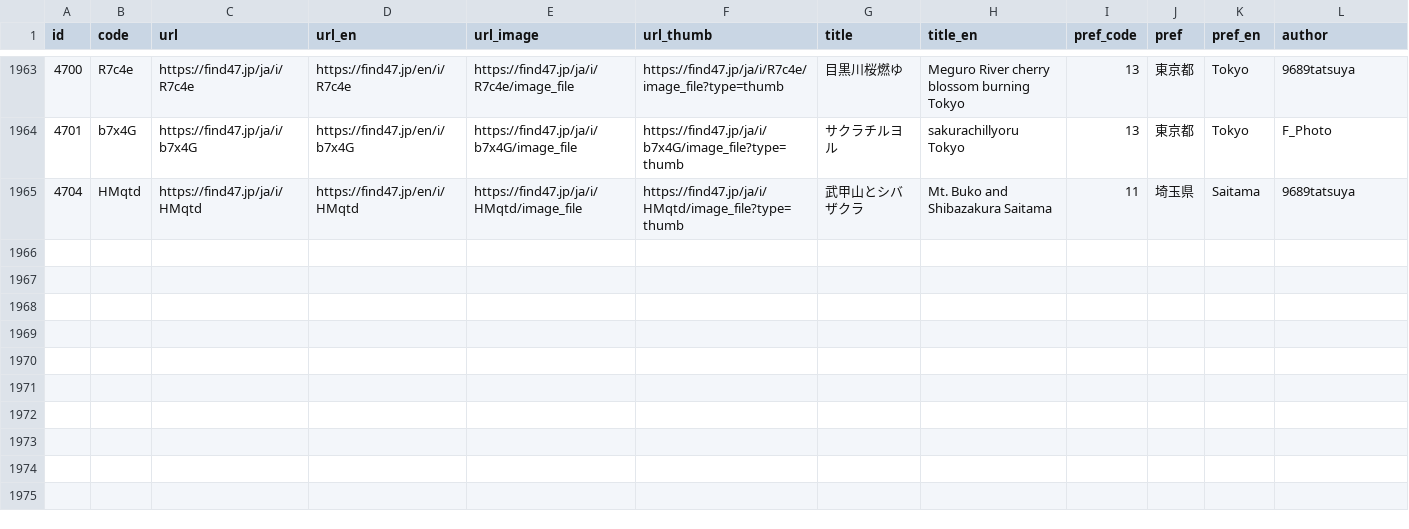
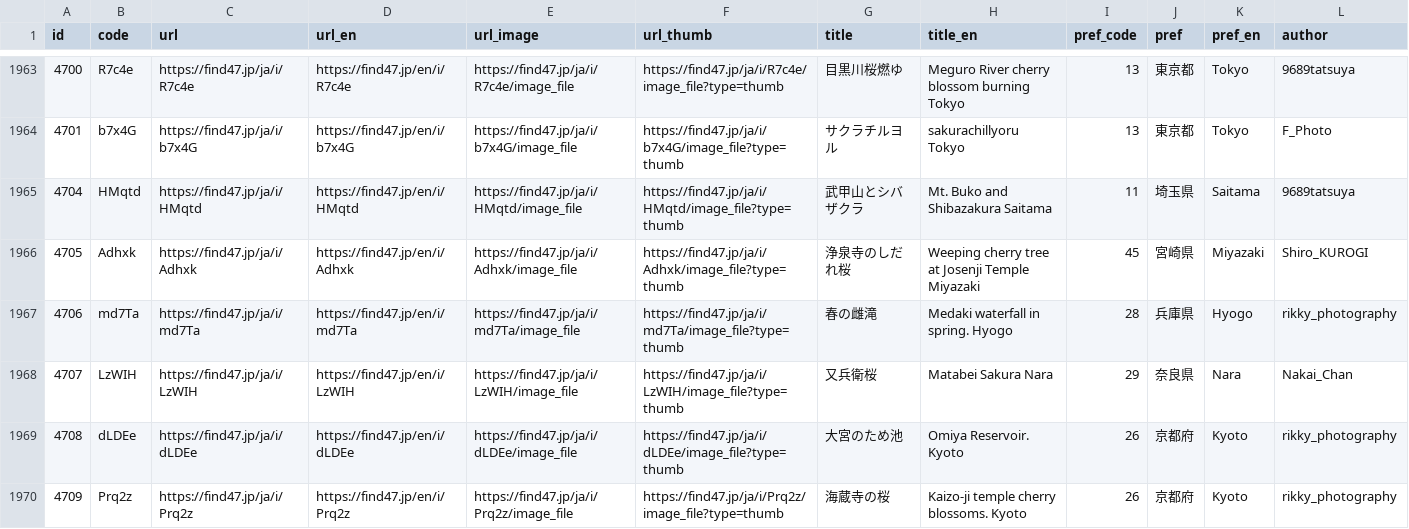
Before and after one commit to code4fukui/find47, a CSV file: find47images.csv, drawn as a sheet; only a part is shown, gaps mark what is left out; rows hold the shown columns only; the diff names each change by its address in the sheet, - before the commit and + after, or states it on an @@ line.

Commit message:
update data

```diff
--- a/find47images.csv
+++ b/find47images.csv
+row 1966: 4705 | Adhxk | https://find47.jp/ja/i/Adhxk | https://find47.jp/en/i/Adhxk | https://find47.jp/ja/i/Adhxk/image_file | https://find47.jp/ja/i/Adhxk/image_file?type=thumb | 浄泉寺のしだれ桜 | Weeping cherry tree at Josenji Temple Miyazaki | 45 | 宮崎県 | Miyazaki | Shiro_KUROGI
+row 1967: 4706 | md7Ta | https://find47.jp/ja/i/md7Ta | https://find47.jp/en/i/md7Ta | https://find47.jp/ja/i/md7Ta/image_file | https://find47.jp/ja/i/md7Ta/image_file?type=thumb | 春の雌滝 | Medaki waterfall in spring. Hyogo | 28 | 兵庫県 | Hyogo | rikky_photography
+row 1968: 4707 | LzWIH | https://find47.jp/ja/i/LzWIH | https://find47.jp/en/i/LzWIH | https://find47.jp/ja/i/LzWIH/image_file | https://find47.jp/ja/i/LzWIH/image_file?type=thumb | 又兵衛桜 | Matabei Sakura Nara | 29 | 奈良県 | Nara | Nakai_Chan
+row 1969: 4708 | dLDEe | https://find47.jp/ja/i/dLDEe | https://find47.jp/en/i/dLDEe | https://find47.jp/ja/i/dLDEe/image_file | https://find47.jp/ja/i/dLDEe/image_file?type=thumb | 大宮のため池 | Omiya Reservoir. Kyoto | 26 | 京都府 | Kyoto | rikky_photography
+row 1970: 4709 | Prq2z | https://find47.jp/ja/i/Prq2z | https://find47.jp/en/i/Prq2z | https://find47.jp/ja/i/Prq2z/image_file | https://find47.jp/ja/i/Prq2z/image_file?type=thumb | 海蔵寺の桜 | Kaizo-ji temple cherry blossoms. Kyoto | 26 | 京都府 | Kyoto | rikky_photography
```
Also changed, not shown: find47images_c.csv, 18 other files.
